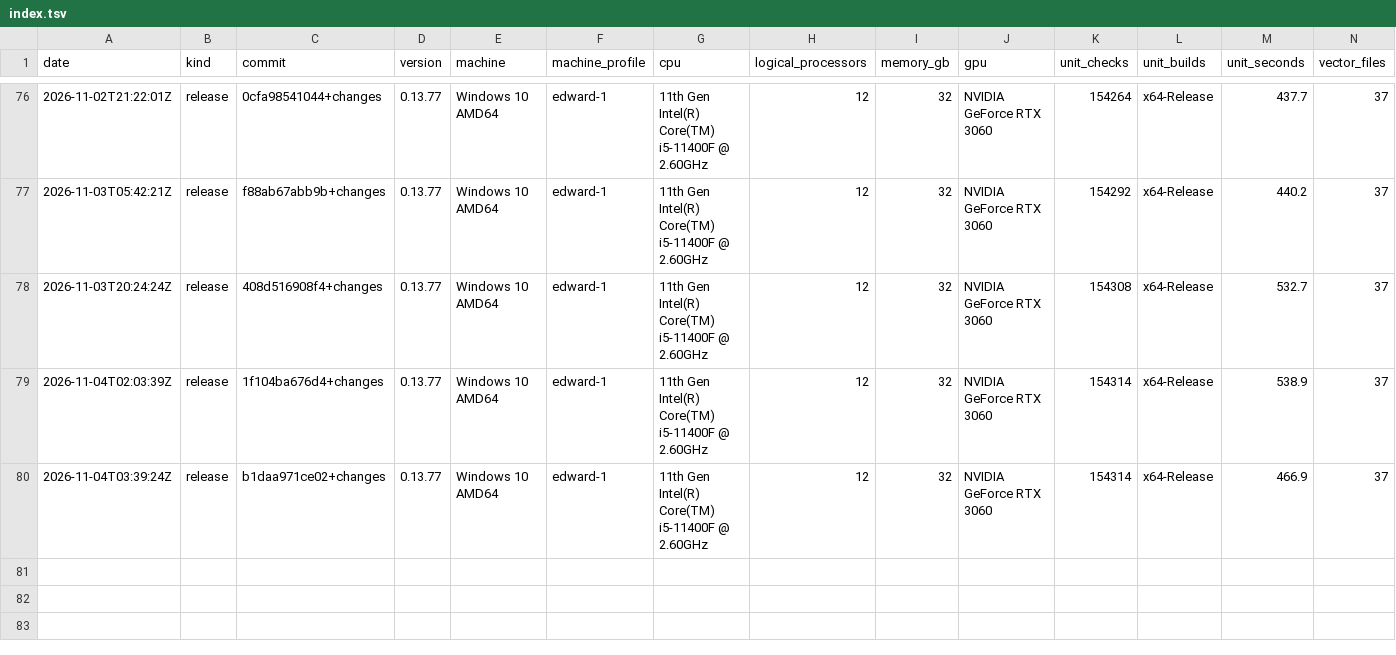
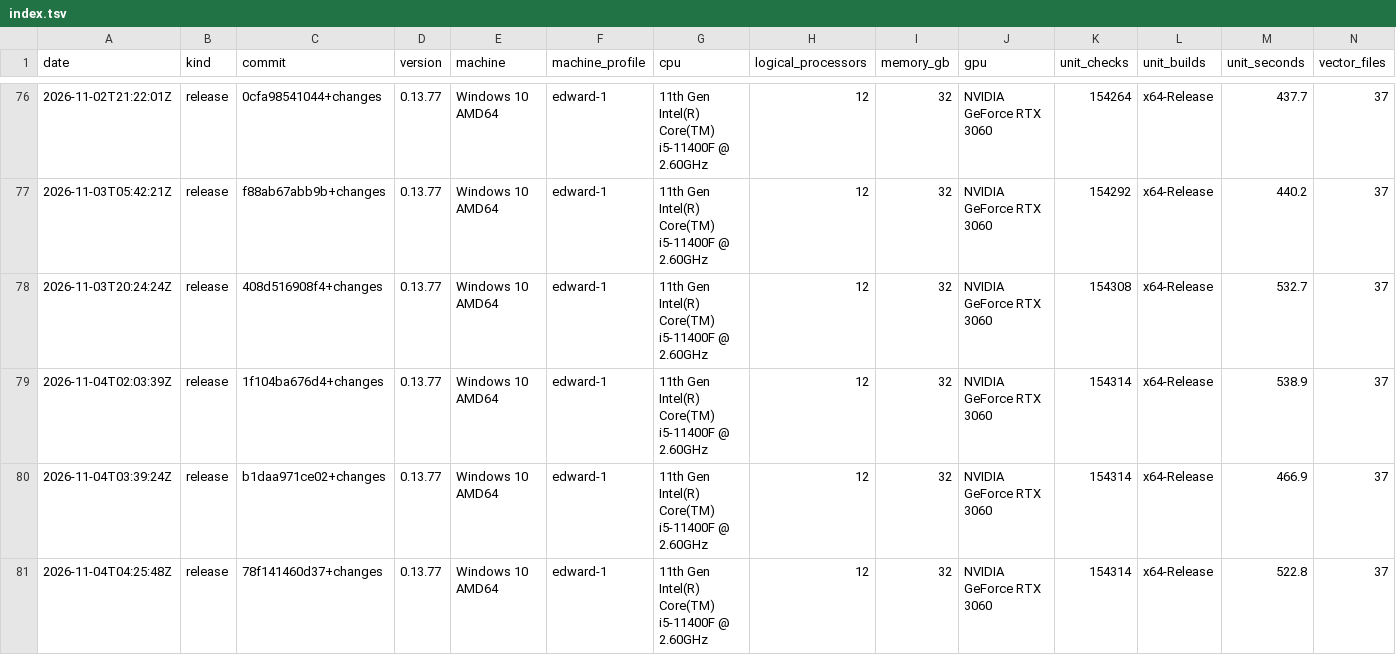
Before and after one commit to Thor110/Potentia, a TSV file: Sieve/metrics/index.tsv, drawn as a sheet; only a part is shown, gaps mark what is left out; rows hold the shown columns only; the diff names each change by its address in the sheet, - before the commit and + after, or states it on an @@ line.

Commit message:
sieve manual navigation steering

```diff
--- a/Sieve/metrics/index.tsv
+++ b/Sieve/metrics/index.tsv
+row 81: 2026-11-04T04:25:48Z | release | 78f141460d37+changes | 0.13.77 | Windows 10 AMD64 | edward-1 | 11th Gen Intel(R) Core(TM) i5-11400F @ 2.60GHz | 12 | 32 | NVIDIA GeForce RTX 3060 | 154314 | x64-Release | 522.8 | 37
```
Also changed, not shown: Sieve/results/bench-make-quick-2026-11-04.tsv, 12 other files.
